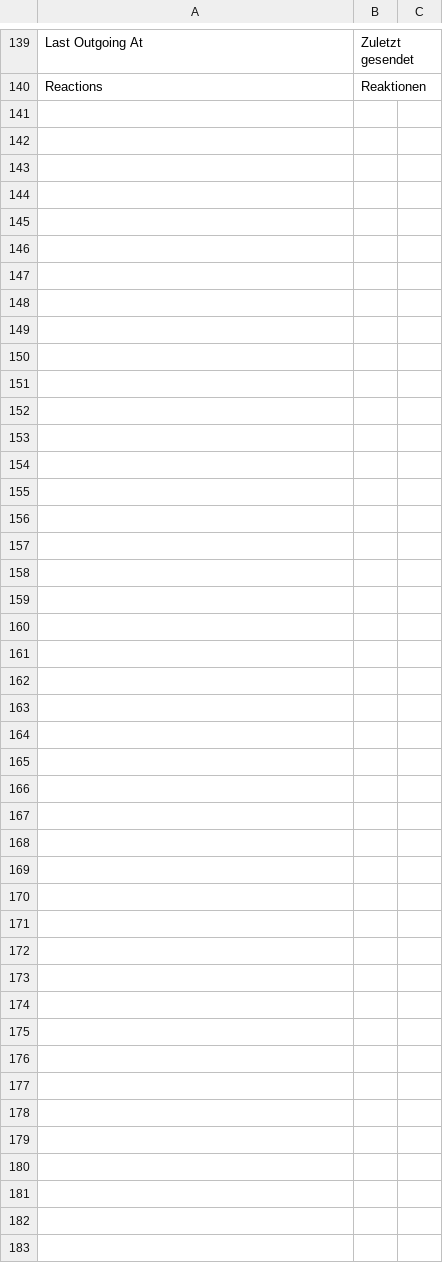
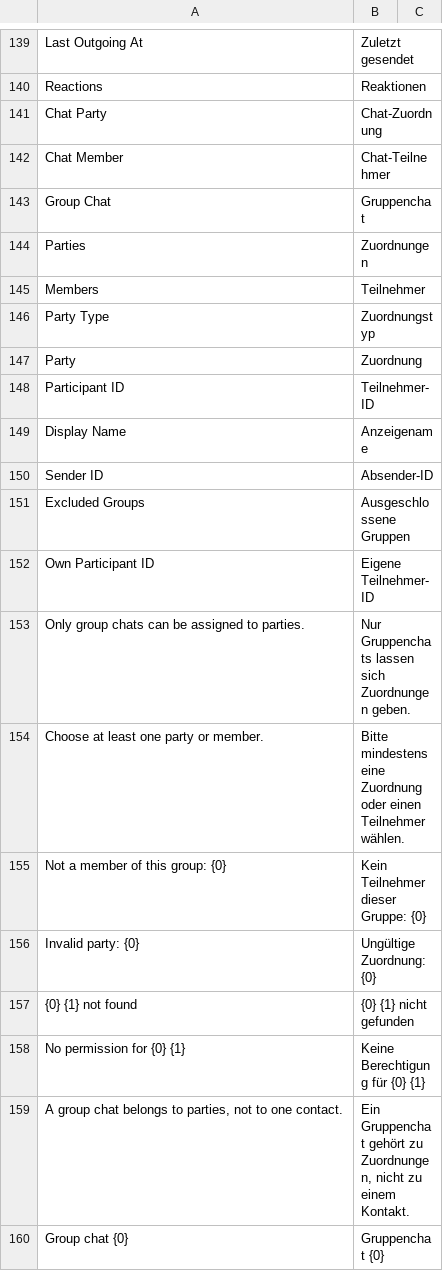
Before and after one commit to EffizienzAgent/chatsync, a CSV file: chatsync/translations/de.csv, drawn as a sheet; only a part is shown, gaps mark what is left out; the diff covers the shown part only.

```diff
--- a/chatsync/translations/de.csv
+++ b/chatsync/translations/de.csv
@@ -140 +140,21 @@ Last Outgoing At,Zuletzt gesendet,
 Reactions,Reaktionen,
+Chat Party,Chat-Zuordnung,
+Chat Member,Chat-Teilnehmer,
+Group Chat,Gruppenchat,
+Parties,Zuordnungen,
+Members,Teilnehmer,
+Party Type,Zuordnungstyp,
+Party,Zuordnung,
+Participant ID,Teilnehmer-ID,
+Display Name,Anzeigename,
+Sender ID,Absender-ID,
+Excluded Groups,Ausgeschlossene Gruppen,
+Own Participant ID,Eigene Teilnehmer-ID,
+Only group chats can be assigned to parties.,Nur Gruppenchats lassen sich Zuordnungen geben.,
+Choose at least one party or member.,Bitte mindestens eine Zuordnung oder einen Teilnehmer wählen.,
+Not a member of this group: {0},Kein Teilnehmer dieser Gruppe: {0},
+Invalid party: {0},Ungültige Zuordnung: {0},
+{0} {1} not found,{0} {1} nicht gefunden,
+No permission for {0} {1},Keine Berechtigung für {0} {1},
+"A group chat belongs to parties, not to one contact.","Ein Gruppenchat gehört zu Zuordnungen, nicht zu einem Kontakt.",
+Group chat {0},Gruppenchat {0},
```
Also changed, not shown: 14 added rows elsewhere in this file, 5 other files.
